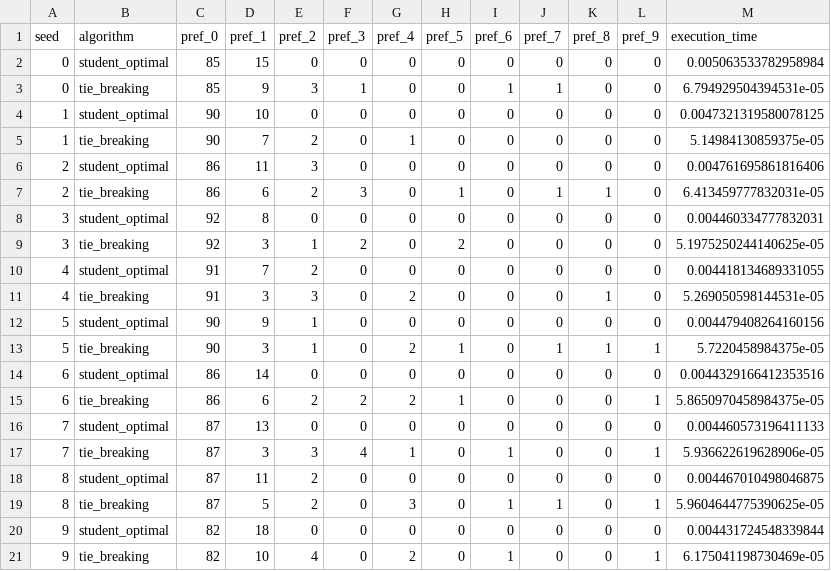
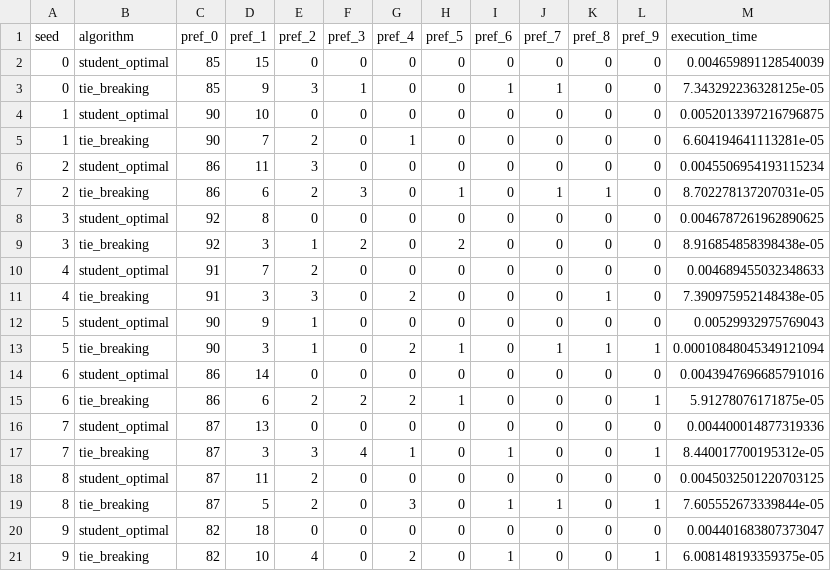
Before and after one commit to Seongbeom-Park/stable_marriage_one_sided_preference_data, a CSV file: output/student100_school10/student100_school10_summary.csv, drawn as a sheet.

```diff
--- a/output/student100_school10/student100_school10_summary.csv
+++ b/output/student100_school10/student100_school10_summary.csv
@@ -1,21 +1,21 @@
 seed,algorithm,pref_0,pref_1,pref_2,pref_3,pref_4,pref_5,pref_6,pref_7,pref_8,pref_9,execution_time
-0,student_optimal,85,15,0,0,0,0,0,0,0,0,0.005063533782958984
-0,tie_breaking,85,9,3,1,0,0,1,1,0,0,6.794929504394531e-05
-1,student_optimal,90,10,0,0,0,0,0,0,0,0,0.0047321319580078125
-1,tie_breaking,90,7,2,0,1,0,0,0,0,0,5.14984130859375e-05
-2,student_optimal,86,11,3,0,0,0,0,0,0,0,0.004761695861816406
-2,tie_breaking,86,6,2,3,0,1,0,1,1,0,6.413459777832031e-05
-3,student_optimal,92,8,0,0,0,0,0,0,0,0,0.004460334777832031
-3,tie_breaking,92,3,1,2,0,2,0,0,0,0,5.1975250244140625e-05
-4,student_optimal,91,7,2,0,0,0,0,0,0,0,0.004418134689331055
-4,tie_breaking,91,3,3,0,2,0,0,0,1,0,5.269050598144531e-05
-5,student_optimal,90,9,1,0,0,0,0,0,0,0,0.004479408264160156
-5,tie_breaking,90,3,1,0,2,1,0,1,1,1,5.7220458984375e-05
-6,student_optimal,86,14,0,0,0,0,0,0,0,0,0.0044329166412353516
-6,tie_breaking,86,6,2,2,2,1,0,0,0,1,5.8650970458984375e-05
-7,student_optimal,87,13,0,0,0,0,0,0,0,0,0.004460573196411133
-7,tie_breaking,87,3,3,4,1,0,1,0,0,1,5.936622619628906e-05
-8,student_optimal,87,11,2,0,0,0,0,0,0,0,0.004467010498046875
-8,tie_breaking,87,5,2,0,3,0,1,1,0,1,5.9604644775390625e-05
-9,student_optimal,82,18,0,0,0,0,0,0,0,0,0.004431724548339844
-9,tie_breaking,82,10,4,0,2,0,1,0,0,1,6.175041198730469e-05
+0,student_optimal,85,15,0,0,0,0,0,0,0,0,0.004659891128540039
+0,tie_breaking,85,9,3,1,0,0,1,1,0,0,7.343292236328125e-05
+1,student_optimal,90,10,0,0,0,0,0,0,0,0,0.0052013397216796875
+1,tie_breaking,90,7,2,0,1,0,0,0,0,0,6.604194641113281e-05
+2,student_optimal,86,11,3,0,0,0,0,0,0,0,0.0045506954193115234
+2,tie_breaking,86,6,2,3,0,1,0,1,1,0,8.702278137207031e-05
+3,student_optimal,92,8,0,0,0,0,0,0,0,0,0.0046787261962890625
+3,tie_breaking,92,3,1,2,0,2,0,0,0,0,8.916854858398438e-05
+4,student_optimal,91,7,2,0,0,0,0,0,0,0,0.004689455032348633
+4,tie_breaking,91,3,3,0,2,0,0,0,1,0,7.390975952148438e-05
+5,student_optimal,90,9,1,0,0,0,0,0,0,0,0.00529932975769043
+5,tie_breaking,90,3,1,0,2,1,0,1,1,1,0.00010848045349121094
+6,student_optimal,86,14,0,0,0,0,0,0,0,0,0.0043947696685791016
+6,tie_breaking,86,6,2,2,2,1,0,0,0,1,5.91278076171875e-05
+7,student_optimal,87,13,0,0,0,0,0,0,0,0,0.004400014877319336
+7,tie_breaking,87,3,3,4,1,0,1,0,0,1,8.440017700195312e-05
+8,student_optimal,87,11,2,0,0,0,0,0,0,0,0.0045032501220703125
+8,tie_breaking,87,5,2,0,3,0,1,1,0,1,7.605552673339844e-05
+9,student_optimal,82,18,0,0,0,0,0,0,0,0,0.004401683807373047
+9,tie_breaking,82,10,4,0,2,0,1,0,0,1,6.008148193359375e-05
```
Also changed, not shown: output/student10000_school50/student10000_school50_summary.csv, output/student1000_school10/student1000_school10_summary.csv, 7 other files.
